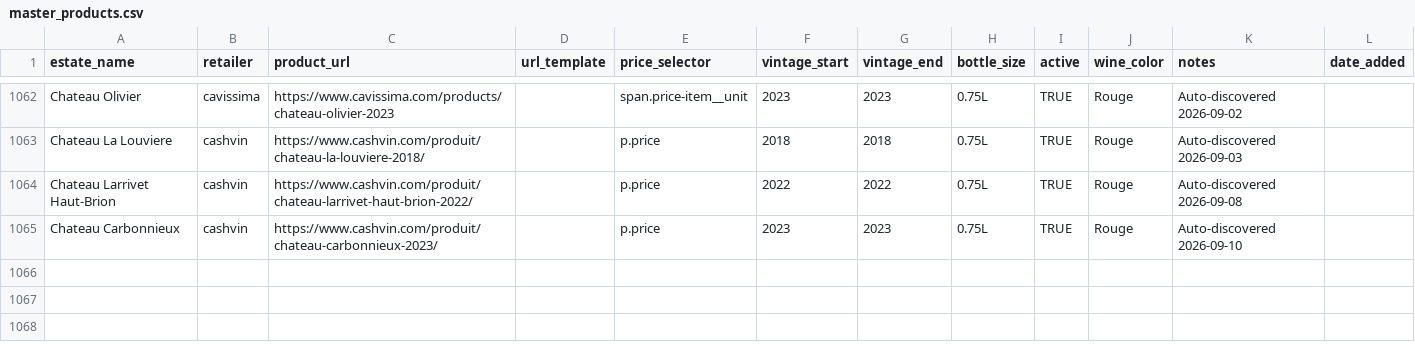
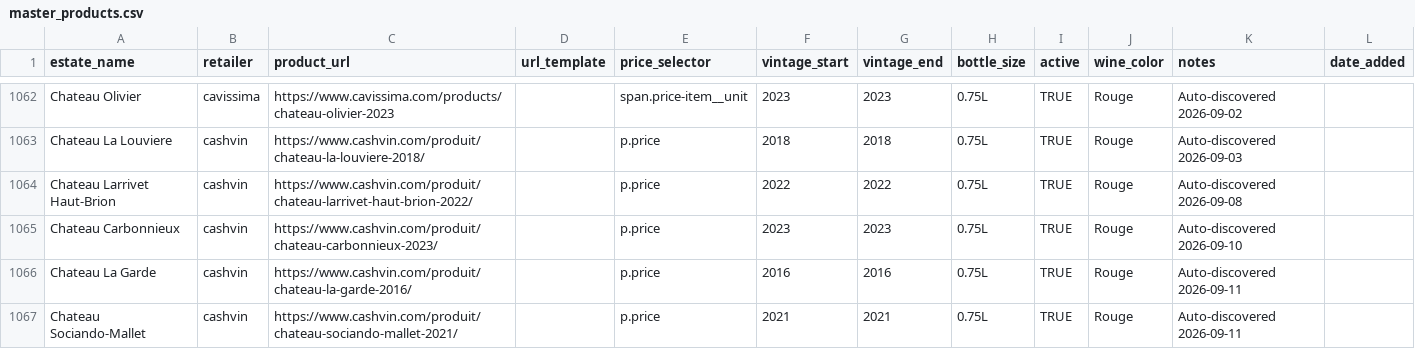
Before and after one commit to flemingsk/wine-price-scraper, a CSV file: master_products.csv, drawn as a sheet; only a part is shown, gaps mark what is left out; the diff names each change by its address in the sheet, - before the commit and + after, or states it on an @@ line.

```diff
--- a/master_products.csv
+++ b/master_products.csv
+row 1066: Chateau La Garde | cashvin | https://www.cashvin.com/produit/chateau-la-garde-2016/ |  | p.price | 2016 | 2016 | 0.75L | TRUE | Rouge | Auto-discovered 2026-09-11
+row 1067: Chateau Sociando-Mallet | cashvin | https://www.cashvin.com/produit/chateau-sociando-mallet-2021/ |  | p.price | 2021 | 2021 | 0.75L | TRUE | Rouge | Auto-discovered 2026-09-11
```
